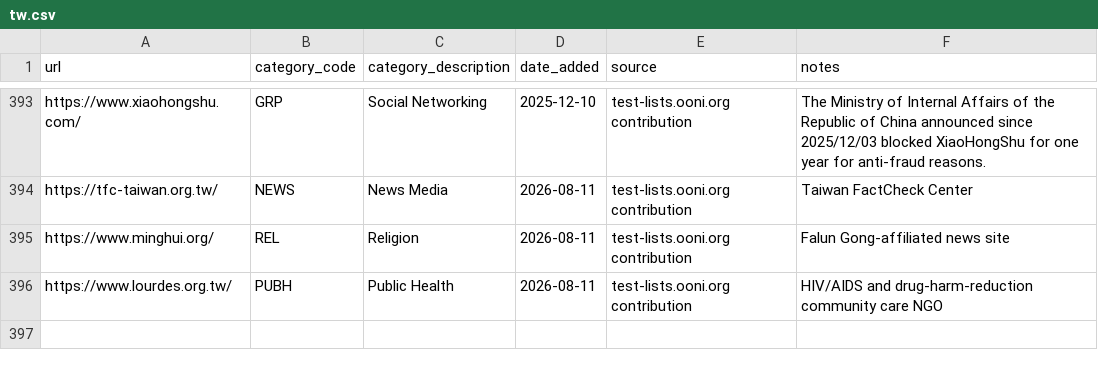
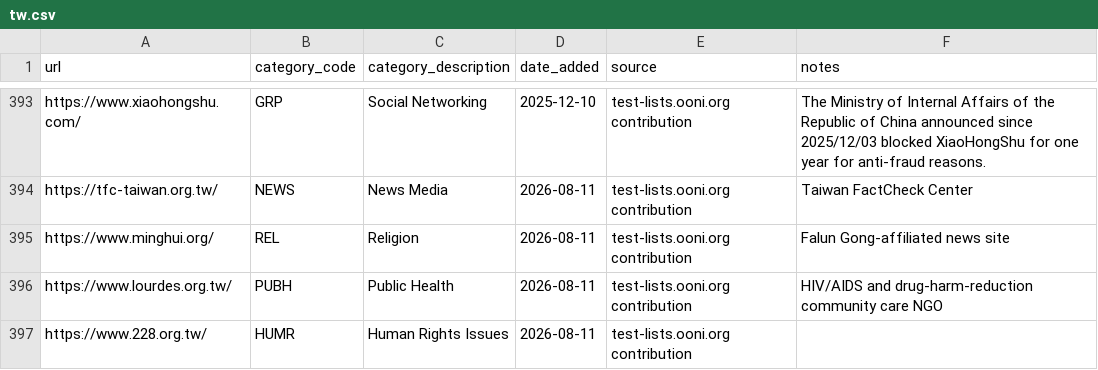
Before and after one commit to ooni/test-lists, a CSV file: lists/tw.csv, drawn as a sheet; only a part is shown, gaps mark what is left out.

Commit message:
Added https://www.228.org.tw/ to TW.csv

```diff
--- a/lists/tw.csv
+++ b/lists/tw.csv
@@ -396 +396,2 @@ https://www.minghui.org/,REL,Religion,2026-08-11,test-lists.ooni.org contributio
 https://www.lourdes.org.tw/,PUBH,Public Health,2026-08-11,test-lists.ooni.org contribution,HIV/AIDS and drug-harm-reduction community care NGO
+https://www.228.org.tw/,HUMR,Human Rights Issues,2026-08-11,test-lists.ooni.org contribution,
```
